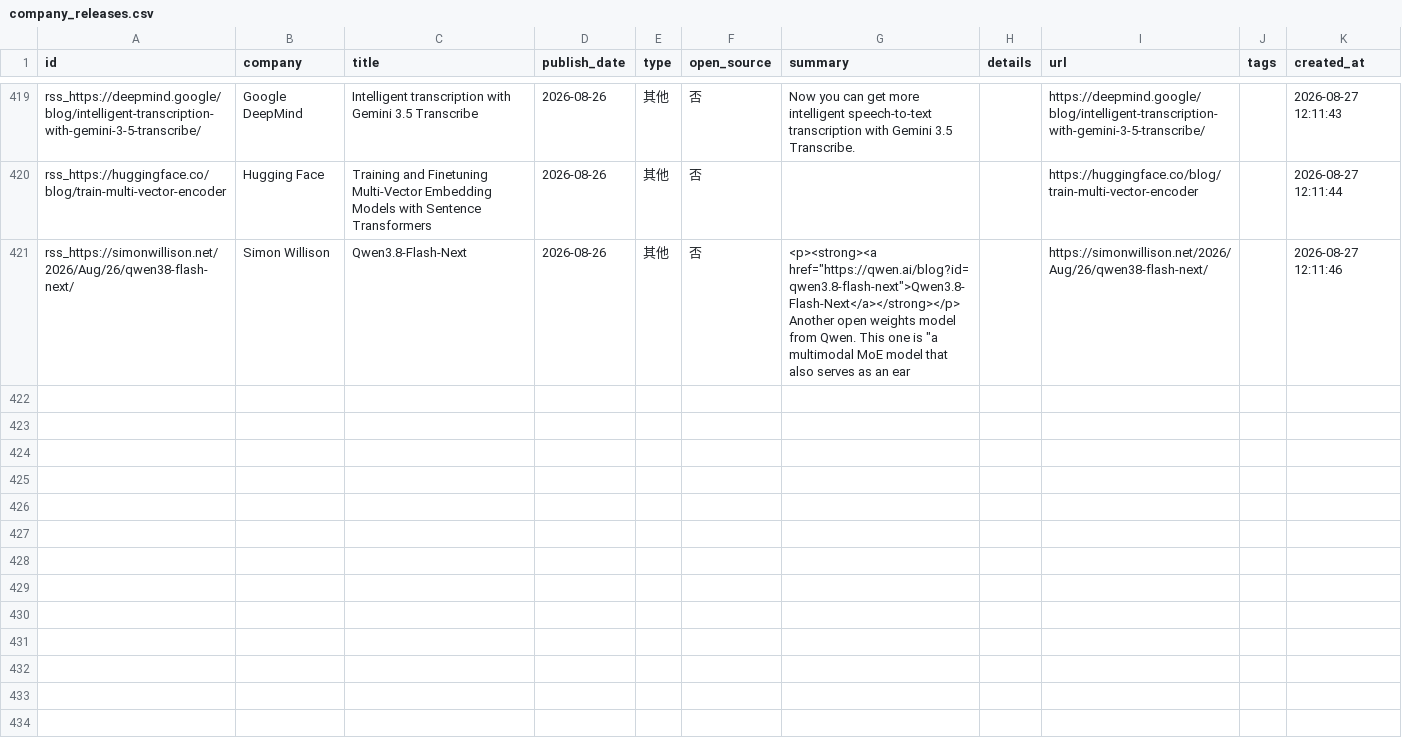
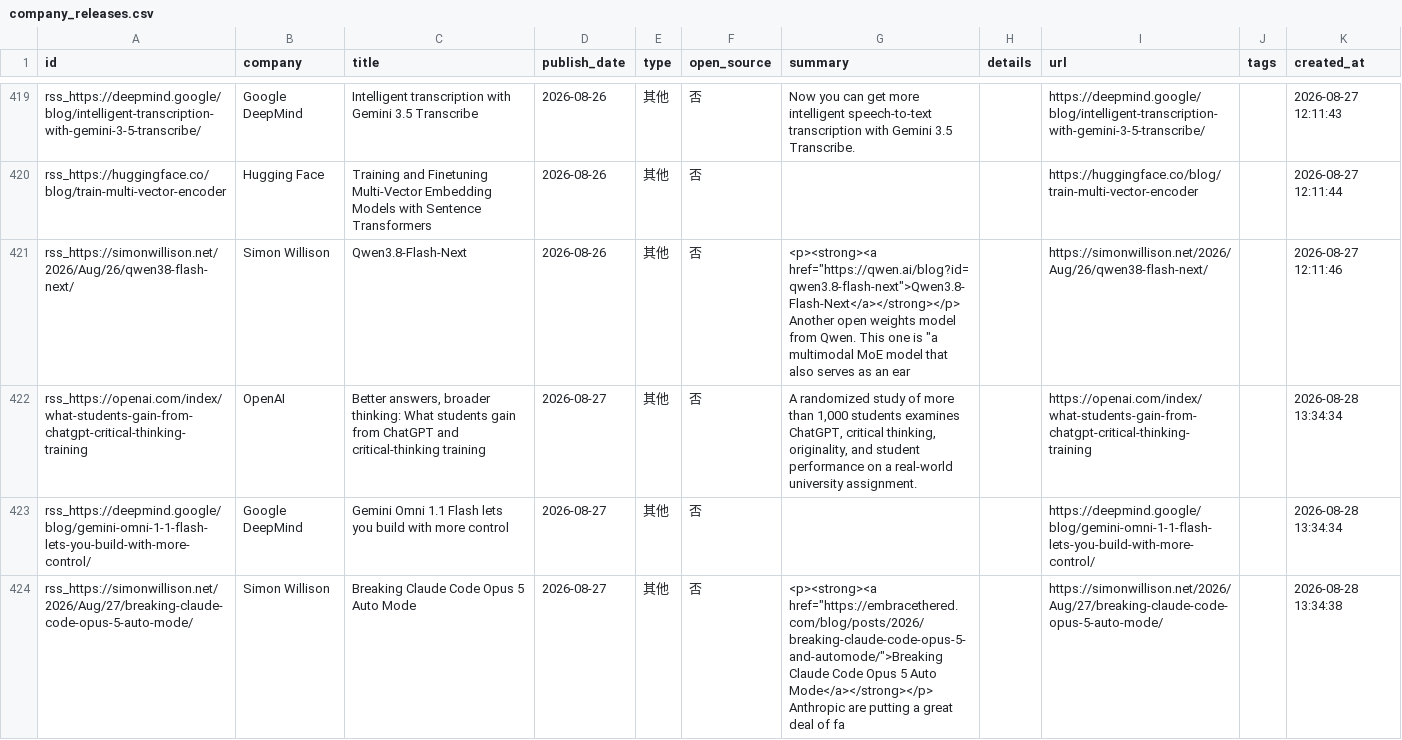
Before and after one commit to nottobeaproblem/github-trend-monitor, a CSV file: data/company_releases.csv, drawn as a sheet; only a part is shown, gaps mark what is left out.

```diff
--- a/data/company_releases.csv
+++ b/data/company_releases.csv
@@ -611 +611,5 @@ rss_https://simonwillison.net/2026/Aug/26/qwen38-flash-next/,Simon Willison,Qwen
 Another open weights model from Qwen. This one is ""a multimodal MoE model that also serves as an ear",,https://simonwillison.net/2026/Aug/26/qwen38-flash-next/,,2026-08-27 12:11:46
+rss_https://openai.com/index/what-students-gain-from-chatgpt-critical-thinking-training,OpenAI,"Better answers, broader thinking: What students gain from ChatGPT and critical-thinking training",2026-08-27,其他,否,"A randomized study of more than 1,000 students examines ChatGPT, critical thinking, originality, and student performance on a real-world university assignment.",,https://openai.com/index/what-students-gain-from-chatgpt-critical-thinking-training,,2026-08-28 13:34:34
+rss_https://deepmind.google/blog/gemini-omni-1-1-flash-lets-you-build-with-more-control/,Google DeepMind,Gemini Omni 1.1 Flash lets you build with more control,2026-08-27,其他,否,,,https://deepmind.google/blog/gemini-omni-1-1-flash-lets-you-build-with-more-control/,,2026-08-28 13:34:34
+rss_https://simonwillison.net/2026/Aug/27/breaking-claude-code-opus-5-auto-mode/,Simon Willison,Breaking Claude Code Opus 5 Auto Mode,2026-08-27,其他,否,"<p><strong><a href=""https://embracethered.com/blog/posts/2026/breaking-claude-code-opus-5-and-automode/"">Breaking Claude Code Opus 5 Auto Mode</a></strong></p>
+Anthropic are putting a great deal of fa",,https://simonwillison.net/2026/Aug/27/breaking-claude-code-opus-5-auto-mode/,,2026-08-28 13:34:38
```
Also changed, not shown: 6 other files.
